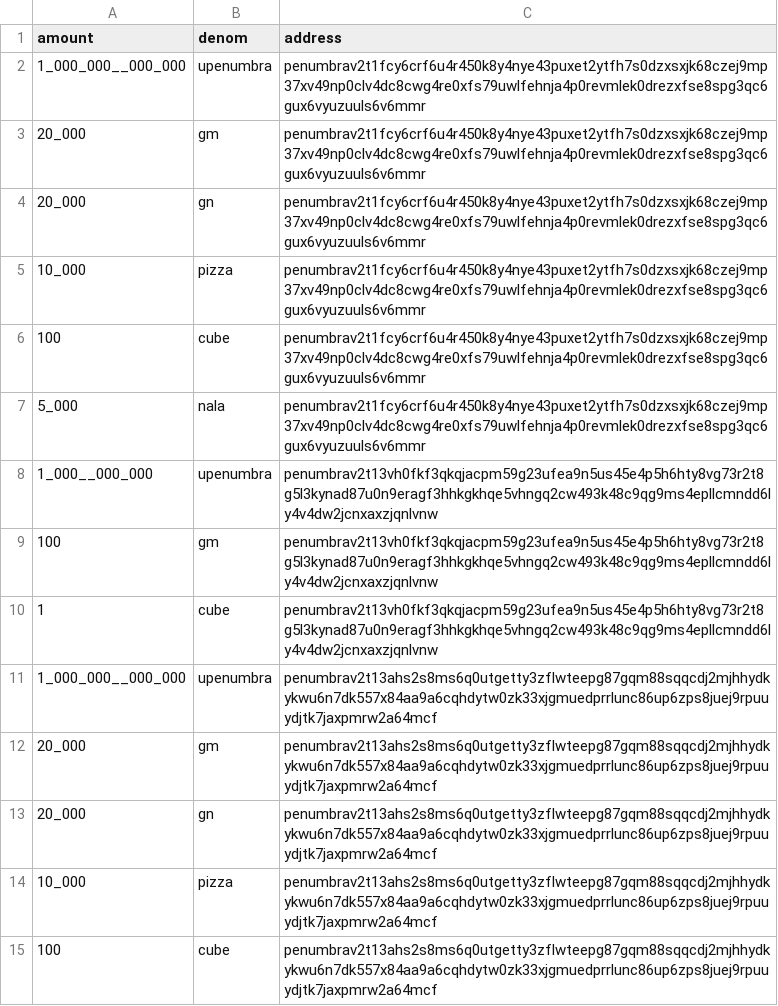
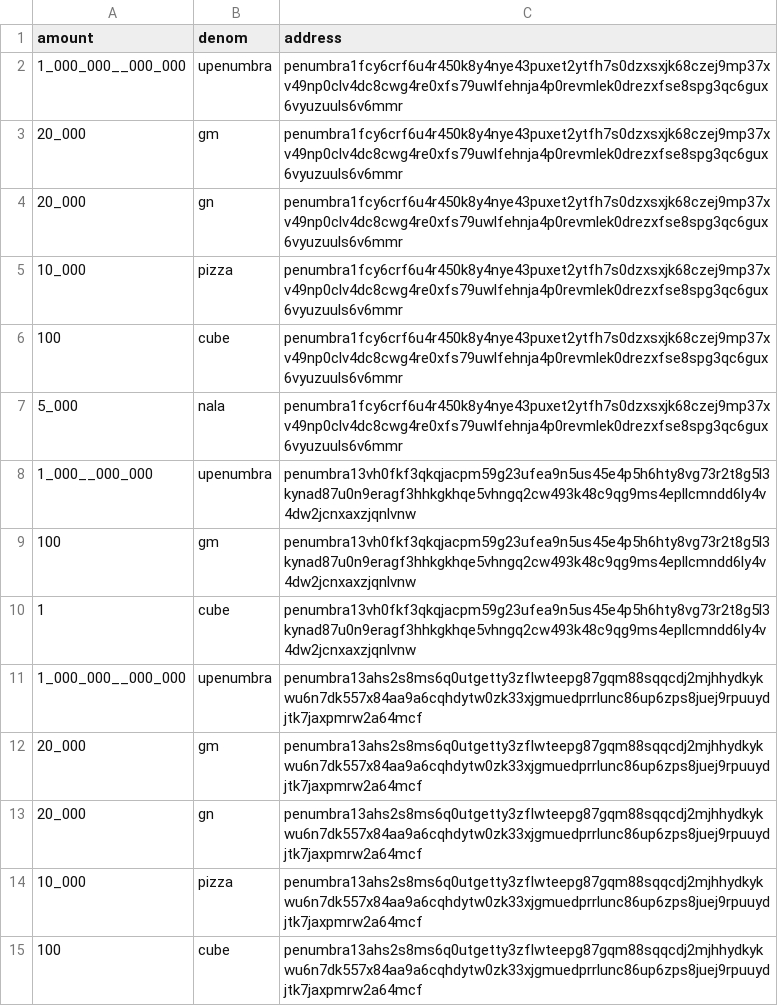
Before and after one commit to penumbra-zone/penumbra, a CSV file: testnets/base_allocations.csv, drawn as a sheet; only a part is shown; the diff covers the shown part only.

```diff
--- a/testnets/base_allocations.csv
+++ b/testnets/base_allocations.csv
@@ -1,15 +1,15 @@
 "amount","denom","address"
-"1_000_000__000_000","upenumbra","penumbrav2t1fcy6crf6u4r450k8y4nye43puxet2ytfh7s0dzxsxjk68czej9mp37xv49np0clv4dc8cwg4re0xfs79uwlfehnja4p0revmlek0drezxfse8spg3qc6gux6vyuzuuls6v6mmr"
-"20_000","gm","penumbrav2t1fcy6crf6u4r450k8y4nye43puxet2ytfh7s0dzxsxjk68czej9mp37xv49np0clv4dc8cwg4re0xfs79uwlfehnja4p0revmlek0drezxfse8spg3qc6gux6vyuzuuls6v6mmr"
-"20_000","gn","penumbrav2t1fcy6crf6u4r450k8y4nye43puxet2ytfh7s0dzxsxjk68czej9mp37xv49np0clv4dc8cwg4re0xfs79uwlfehnja4p0revmlek0drezxfse8spg3qc6gux6vyuzuuls6v6mmr"
-"10_000","pizza","penumbrav2t1fcy6crf6u4r450k8y4nye43puxet2ytfh7s0dzxsxjk68czej9mp37xv49np0clv4dc8cwg4re0xfs79uwlfehnja4p0revmlek0drezxfse8spg3qc6gux6vyuzuuls6v6mmr"
-"100","cube","penumbrav2t1fcy6crf6u4r450k8y4nye43puxet2ytfh7s0dzxsxjk68czej9mp37xv49np0clv4dc8cwg4re0xfs79uwlfehnja4p0revmlek0drezxfse8spg3qc6gux6vyuzuuls6v6mmr"
-"5_000","nala","penumbrav2t1fcy6crf6u4r450k8y4nye43puxet2ytfh7s0dzxsxjk68czej9mp37xv49np0clv4dc8cwg4re0xfs79uwlfehnja4p0revmlek0drezxfse8spg3qc6gux6vyuzuuls6v6mmr"
-"1_000__000_000","upenumbra","penumbrav2t13vh0fkf3qkqjacpm59g23ufea9n5us45e4p5h6hty8vg73r2t8g5l3kynad87u0n9eragf3hhkgkhqe5vhngq2cw493k48c9qg9ms4epllcmndd6ly4v4dw2jcnxaxzjqnlvnw"
-"100","gm","penumbrav2t13vh0fkf3qkqjacpm59g23ufea9n5us45e4p5h6hty8vg73r2t8g5l3kynad87u0n9eragf3hhkgkhqe5vhngq2cw493k48c9qg9ms4epllcmndd6ly4v4dw2jcnxaxzjqnlvnw"
-"1","cube","penumbrav2t13vh0fkf3qkqjacpm59g23ufea9n5us45e4p5h6hty8vg73r2t8g5l3kynad87u0n9eragf3hhkgkhqe5vhngq2cw493k48c9qg9ms4epllcmndd6ly4v4dw2jcnxaxzjqnlvnw"
-"1_000_000__000_000","upenumbra","penumbrav2t13ahs2s8ms6q0utgetty3zflwteepg87gqm88sqqcdj2mjhhydkykwu6n7dk557x84aa9a6cqhdytw0zk33xjgmuedprrlunc86up6zps8juej9rpuuydjtk7jaxpmrw2a64mcf"
-"20_000","gm","penumbrav2t13ahs2s8ms6q0utgetty3zflwteepg87gqm88sqqcdj2mjhhydkykwu6n7dk557x84aa9a6cqhdytw0zk33xjgmuedprrlunc86up6zps8juej9rpuuydjtk7jaxpmrw2a64mcf"
-"20_000","gn","penumbrav2t13ahs2s8ms6q0utgetty3zflwteepg87gqm88sqqcdj2mjhhydkykwu6n7dk557x84aa9a6cqhdytw0zk33xjgmuedprrlunc86up6zps8juej9rpuuydjtk7jaxpmrw2a64mcf"
-"10_000","pizza","penumbrav2t13ahs2s8ms6q0utgetty3zflwteepg87gqm88sqqcdj2mjhhydkykwu6n7dk557x84aa9a6cqhdytw0zk33xjgmuedprrlunc86up6zps8juej9rpuuydjtk7jaxpmrw2a64mcf"
-"100","cube","penumbrav2t13ahs2s8ms6q0utgetty3zflwteepg87gqm88sqqcdj2mjhhydkykwu6n7dk557x84aa9a6cqhdytw0zk33xjgmuedprrlunc86up6zps8juej9rpuuydjtk7jaxpmrw2a64mcf"
+"1_000_000__000_000","upenumbra","penumbra1fcy6crf6u4r450k8y4nye43puxet2ytfh7s0dzxsxjk68czej9mp37xv49np0clv4dc8cwg4re0xfs79uwlfehnja4p0revmlek0drezxfse8spg3qc6gux6vyuzuuls6v6mmr"
+"20_000","gm","penumbra1fcy6crf6u4r450k8y4nye43puxet2ytfh7s0dzxsxjk68czej9mp37xv49np0clv4dc8cwg4re0xfs79uwlfehnja4p0revmlek0drezxfse8spg3qc6gux6vyuzuuls6v6mmr"
+"20_000","gn","penumbra1fcy6crf6u4r450k8y4nye43puxet2ytfh7s0dzxsxjk68czej9mp37xv49np0clv4dc8cwg4re0xfs79uwlfehnja4p0revmlek0drezxfse8spg3qc6gux6vyuzuuls6v6mmr"
+"10_000","pizza","penumbra1fcy6crf6u4r450k8y4nye43puxet2ytfh7s0dzxsxjk68czej9mp37xv49np0clv4dc8cwg4re0xfs79uwlfehnja4p0revmlek0drezxfse8spg3qc6gux6vyuzuuls6v6mmr"
+"100","cube","penumbra1fcy6crf6u4r450k8y4nye43puxet2ytfh7s0dzxsxjk68czej9mp37xv49np0clv4dc8cwg4re0xfs79uwlfehnja4p0revmlek0drezxfse8spg3qc6gux6vyuzuuls6v6mmr"
+"5_000","nala","penumbra1fcy6crf6u4r450k8y4nye43puxet2ytfh7s0dzxsxjk68czej9mp37xv49np0clv4dc8cwg4re0xfs79uwlfehnja4p0revmlek0drezxfse8spg3qc6gux6vyuzuuls6v6mmr"
+"1_000__000_000","upenumbra","penumbra13vh0fkf3qkqjacpm59g23ufea9n5us45e4p5h6hty8vg73r2t8g5l3kynad87u0n9eragf3hhkgkhqe5vhngq2cw493k48c9qg9ms4epllcmndd6ly4v4dw2jcnxaxzjqnlvnw"
+"100","gm","penumbra13vh0fkf3qkqjacpm59g23ufea9n5us45e4p5h6hty8vg73r2t8g5l3kynad87u0n9eragf3hhkgkhqe5vhngq2cw493k48c9qg9ms4epllcmndd6ly4v4dw2jcnxaxzjqnlvnw"
+"1","cube","penumbra13vh0fkf3qkqjacpm59g23ufea9n5us45e4p5h6hty8vg73r2t8g5l3kynad87u0n9eragf3hhkgkhqe5vhngq2cw493k48c9qg9ms4epllcmndd6ly4v4dw2jcnxaxzjqnlvnw"
+"1_000_000__000_000","upenumbra","penumbra13ahs2s8ms6q0utgetty3zflwteepg87gqm88sqqcdj2mjhhydkykwu6n7dk557x84aa9a6cqhdytw0zk33xjgmuedprrlunc86up6zps8juej9rpuuydjtk7jaxpmrw2a64mcf"
+"20_000","gm","penumbra13ahs2s8ms6q0utgetty3zflwteepg87gqm88sqqcdj2mjhhydkykwu6n7dk557x84aa9a6cqhdytw0zk33xjgmuedprrlunc86up6zps8juej9rpuuydjtk7jaxpmrw2a64mcf"
+"20_000","gn","penumbra13ahs2s8ms6q0utgetty3zflwteepg87gqm88sqqcdj2mjhhydkykwu6n7dk557x84aa9a6cqhdytw0zk33xjgmuedprrlunc86up6zps8juej9rpuuydjtk7jaxpmrw2a64mcf"
+"10_000","pizza","penumbra13ahs2s8ms6q0utgetty3zflwteepg87gqm88sqqcdj2mjhhydkykwu6n7dk557x84aa9a6cqhdytw0zk33xjgmuedprrlunc86up6zps8juej9rpuuydjtk7jaxpmrw2a64mcf"
+"100","cube","penumbra13ahs2s8ms6q0utgetty3zflwteepg87gqm88sqqcdj2mjhhydkykwu6n7dk557x84aa9a6cqhdytw0zk33xjgmuedprrlunc86up6zps8juej9rpuuydjtk7jaxpmrw2a64mcf"
```
Also changed, not shown: 30 edited cells elsewhere in this file, testnets/026-hermippe/allocations.csv, 3 other files.
